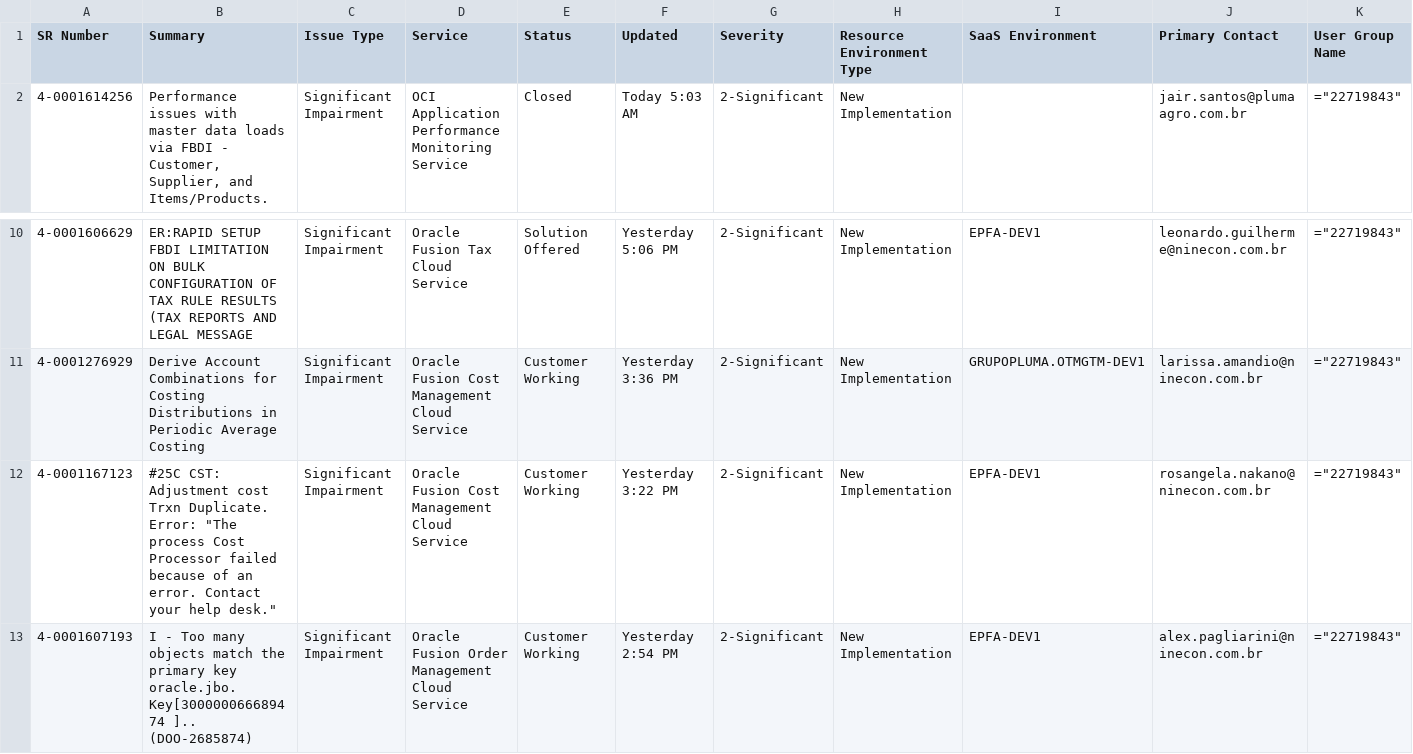
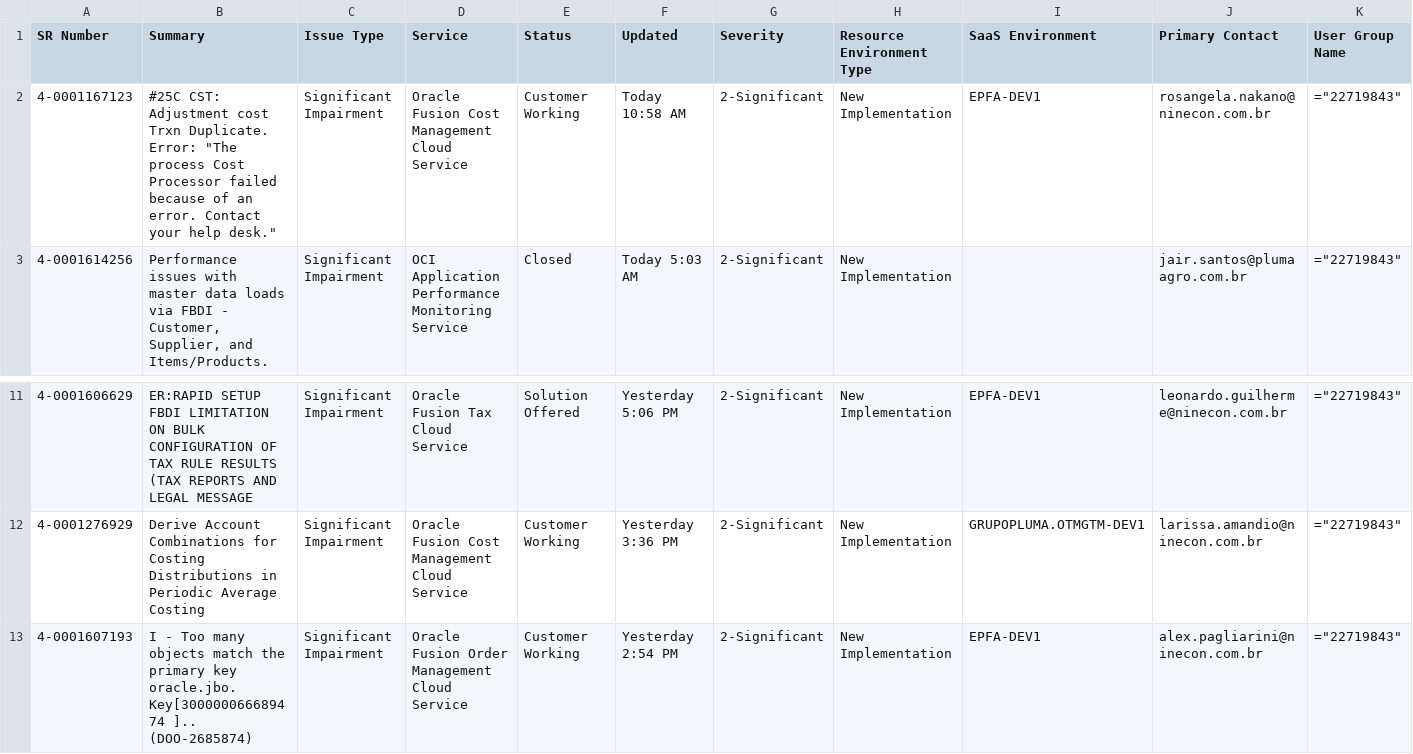
Before and after one commit to Josimesio/suporte_pluma1, a CSV file: MOSSrSearchExport.csv, drawn as a sheet; only a part is shown, gaps mark what is left out; removed rows and columns are numbered as before the commit, all else as after; rows hold the shown columns only; the diff names each change by its address in the sheet, - before the commit and + after, or states it on an @@ line.

```diff
--- a/MOSSrSearchExport.csv
+++ b/MOSSrSearchExport.csv
+row 2: 4-0001167123 | #25C CST: Adjustment cost Trxn Duplicate. Error: "The process Cost Processor failed because of an error. Contact your help desk." | Significant Impairment | Oracle Fusion Cost Management Cloud Service | Customer Working | Today 10:58 AM | 2-Significant | New Implementation | EPFA-DEV1 | rosangela.nakano@ninecon.com.br | ="22719843"
-row 12: 4-0001167123 | #25C CST: Adjustment cost Trxn Duplicate. Error: "The process Cost Processor failed because of an error. Contact your help desk." | Significant Impairment | Oracle Fusion Cost Management Cloud Service | Customer Working | Yesterday 3:22 PM | 2-Significant | New Implementation | EPFA-DEV1 | rosangela.nakano@ninecon.com.br | ="22719843"
```
Also changed, not shown: dados_sr.csv.
